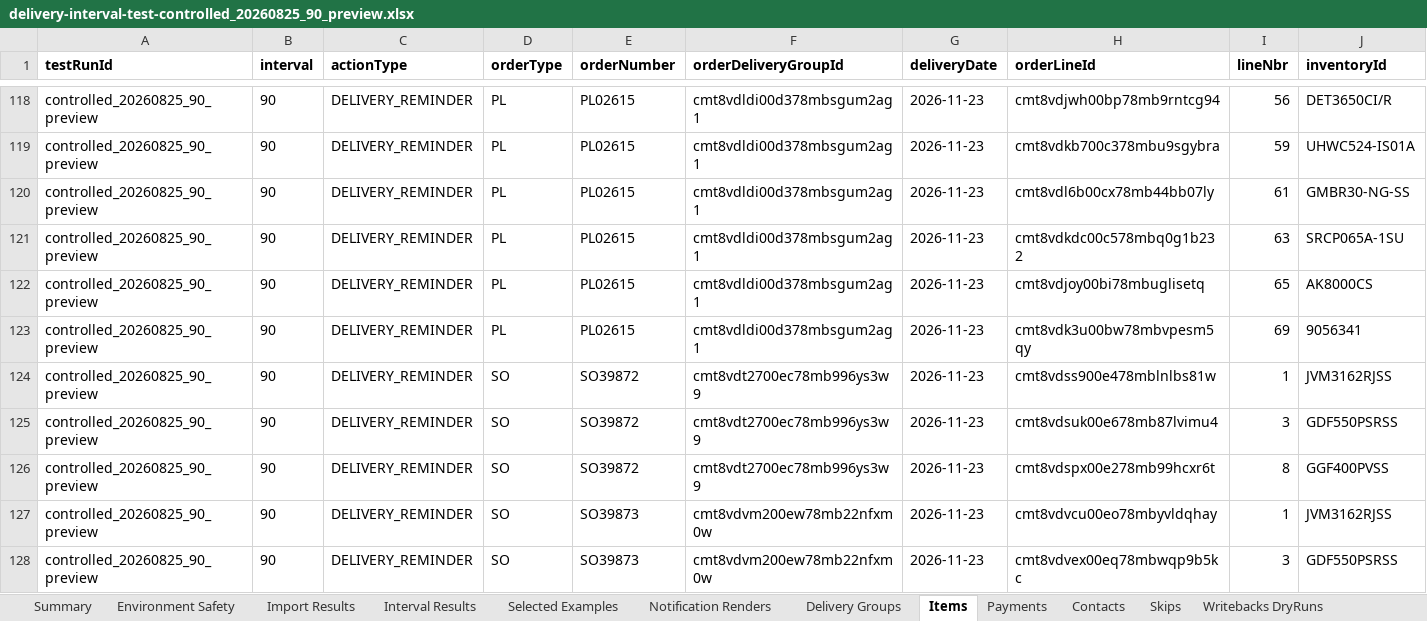
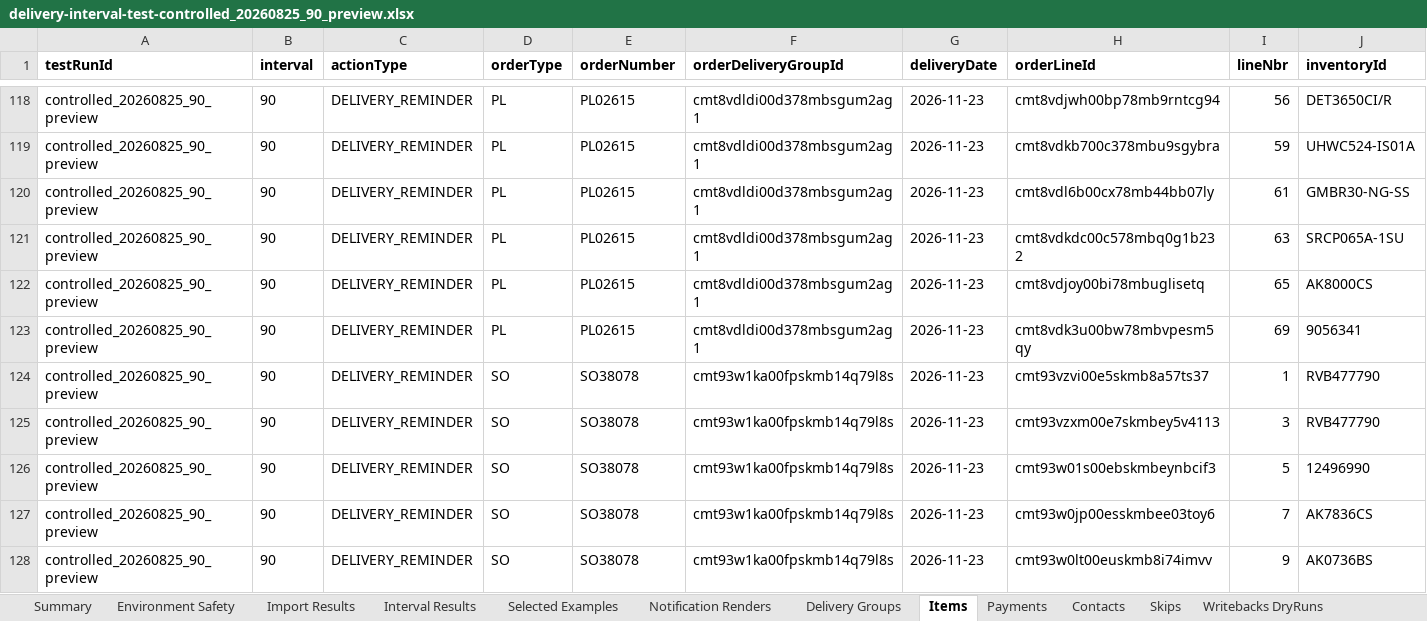
Before and after one commit to Jconte1/mld-delivery, an Excel workbook: artifacts/delivery-interval-test-controlled_20260825_90_preview.xlsx, sheet Items, drawn as a sheet; only a part is shown, gaps mark what is left out; the shorter side is filled out with more unchanged rows; values as stored, in another font and other column widths than the file's, no borders; rows hold the shown columns only; the diff covers the shown part only; the diff names each change by its address in the sheet, - before the commit and + after, or states it on an @@ line.

```diff
--- a/artifacts/delivery-interval-test-controlled_20260825_90_preview.xlsx (sheet Items)
+++ b/artifacts/delivery-interval-test-controlled_20260825_90_preview.xlsx (sheet Items)
+row 124: controlled_20260825_90_preview | 90 | DELIVERY_REMINDER | SO | SO38078 | cmt93w1ka00fpskmb14q79l8s | 2026-11-23 | cmt93vzvi00e5skmb8a57ts37 | 1 | RVB477790
+row 125: controlled_20260825_90_preview | 90 | DELIVERY_REMINDER | SO | SO38078 | cmt93w1ka00fpskmb14q79l8s | 2026-11-23 | cmt93vzxm00e7skmbey5v4113 | 3 | RVB477790
+row 126: controlled_20260825_90_preview | 90 | DELIVERY_REMINDER | SO | SO38078 | cmt93w1ka00fpskmb14q79l8s | 2026-11-23 | cmt93w01s00ebskmbeynbcif3 | 5 | 12496990
+row 127: controlled_20260825_90_preview | 90 | DELIVERY_REMINDER | SO | SO38078 | cmt93w1ka00fpskmb14q79l8s | 2026-11-23 | cmt93w0jp00esskmbee03toy6 | 7 | AK7836CS
+row 128: controlled_20260825_90_preview | 90 | DELIVERY_REMINDER | SO | SO38078 | cmt93w1ka00fpskmb14q79l8s | 2026-11-23 | cmt93w0lt00euskmb8i74imvv | 9 | AK0736BS
```
Also changed, not shown: 20 added rows elsewhere in this sheet, sheet Notification Renders, sheet Skips, sheet Interval Results, sheet Contacts, sheet Selected Examples, sheet Delivery Groups, 3 more sheets, 11 other files.
